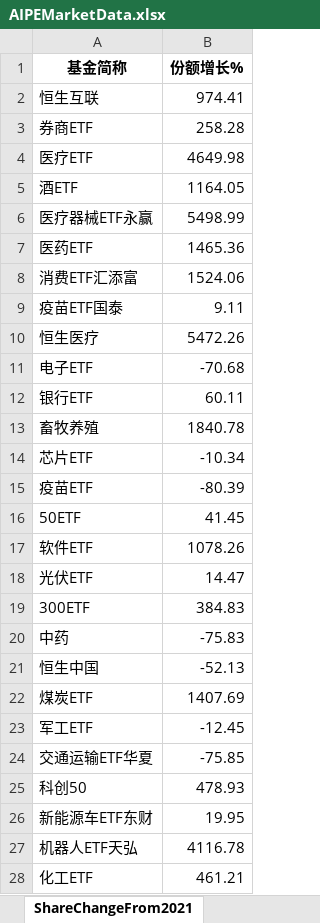
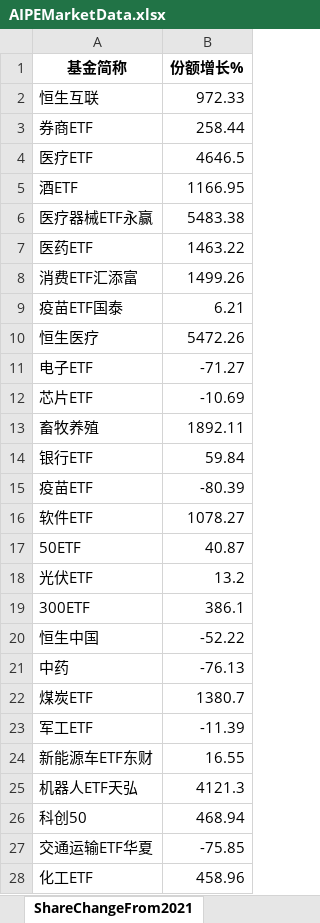
Before and after one commit to digital-era/AIPEMarketDashboard, an Excel workbook: AIPEMarketData.xlsx, sheet ShareChangeFrom2021, drawn as a sheet; only a part is shown; values as stored, in another font and other column widths than the file's, no borders; removed rows and columns are numbered as before the commit, all else as after; the diff covers the shown part only; the diff names each change by its address in the sheet, - before the commit and + after, or states it on an @@ line.

```diff
--- a/AIPEMarketData.xlsx (sheet ShareChangeFrom2021)
+++ b/AIPEMarketData.xlsx (sheet ShareChangeFrom2021)
-B2 (份额增长%): 974.41
+B2 (份额增长%): 972.33
-B3 (份额增长%): 258.28
+B3 (份额增长%): 258.44
-B4 (份额增长%): 4649.98
+B4 (份额增长%): 4646.5
-B5 (份额增长%): 1164.05
+B5 (份额增长%): 1166.95
-B6 (份额增长%): 5498.99
+B6 (份额增长%): 5483.38
-B7 (份额增长%): 1465.36
+B7 (份额增长%): 1463.22
-B8 (份额增长%): 1524.06
+B8 (份额增长%): 1499.26
-B9 (份额增长%): 9.11
+B9 (份额增长%): 6.21
-B11 (份额增长%): -70.68
+B11 (份额增长%): -71.27
-row 12: 银行ETF | 60.11
-row 13: 畜牧养殖 | 1840.78
-B12 (份额增长%): -10.34
+B12 (份额增长%): -10.69
+row 13: 畜牧养殖 | 1892.11
+row 14: 银行ETF | 59.84
-row 16: 50ETF | 41.45
-B16 (份额增长%): 1078.26
+B16 (份额增长%): 1078.27
+row 17: 50ETF | 40.87
-B18 (份额增长%): 14.47
+B18 (份额增长%): 13.2
-B19 (份额增长%): 384.83
+B19 (份额增长%): 386.1
-row 20: 中药 | -75.83
-B20 (份额增长%): -52.13
+B20 (份额增长%): -52.22
+row 21: 中药 | -76.13
-B22 (份额增长%): 1407.69
+B22 (份额增长%): 1380.7
-B23 (份额增长%): -12.45
+B23 (份额增长%): -11.39
+row 24: 新能源车ETF东财 | 16.55
+row 25: 机器人ETF天弘 | 4121.3
+row 26: 科创50 | 468.94
-row 25: 科创50 | 478.93
-row 26: 新能源车ETF东财 | 19.95
-row 27: 机器人ETF天弘 | 4116.78
-B28 (份额增长%): 461.21
+B28 (份额增长%): 458.96
```
Also changed, not shown: 6 added rows, 6 removed rows and 21 edited cells elsewhere in this sheet, sheet DistributeHotIndustry, sheet PriceThisYearChange, sheet TopStockInTopPotScore, sheet PriceChangeFrom2021, sheet ShareThisYearChange, sheet TopStockIn5DaysMainFund, 7 more sheets, 1 other file.
